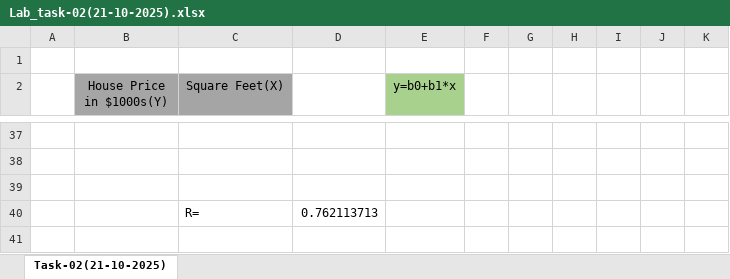
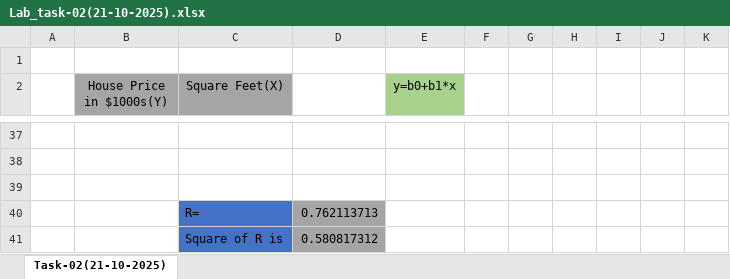
Before and after one commit to Nasir-1310/ML-Machine-Learning-, an Excel workbook: Daily Task/Lab_task-02(21-10-2025).xlsx, sheet Task-02(21-10-2025), drawn as a sheet; only a part is shown, gaps mark what is left out; values as stored, in another font and other column widths than the file's, no borders; charts and pictures not drawn; the diff names each change by its address in the sheet, - before the commit and + after, or states it on an @@ line.

Commit message:
updated task 2

```diff
--- a/Daily Task/Lab_task-02(21-10-2025).xlsx (sheet Task-02(21-10-2025))
+++ b/Daily Task/Lab_task-02(21-10-2025).xlsx (sheet Task-02(21-10-2025))
-C40 fill: none
+C40 fill: #4472C4
-D40 fill: none
+D40 fill: #A5A5A5
+row 41:  |  | Square of R is | 0.580817312
```
Also changed, not shown: 2 other files.
